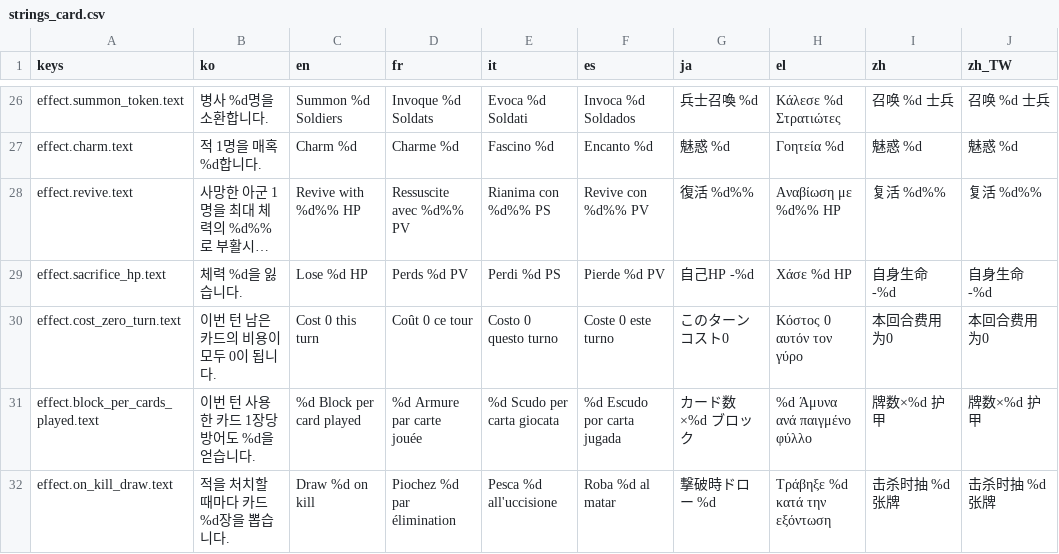
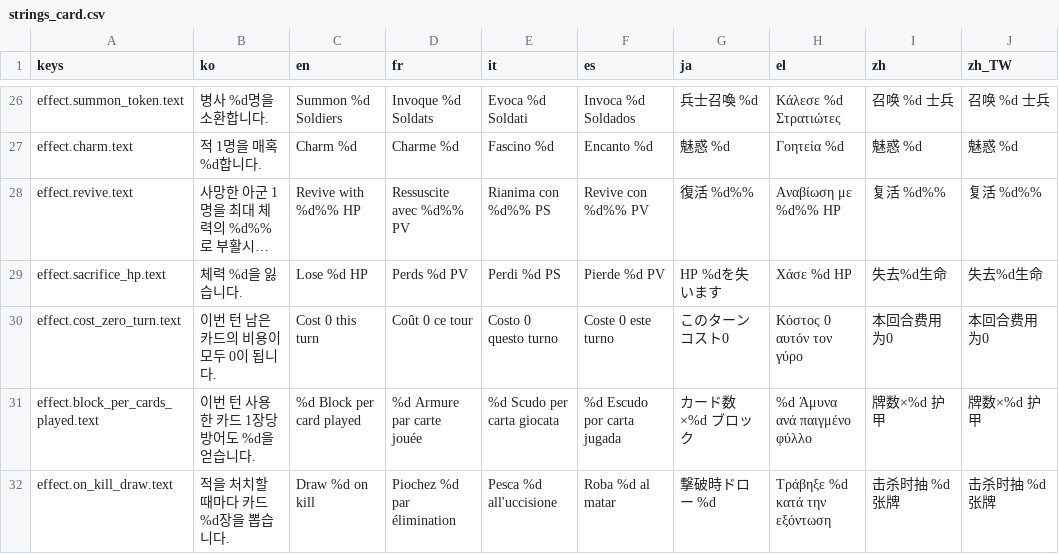
Before and after one commit to l980l/stsl, a CSV file: resources/translations/strings_card.csv, drawn as a sheet; only a part is shown, gaps mark what is left out; long unchanged cells end in …; the diff names each change by its address in the sheet, - before the commit and + after, or states it on an @@ line.

```diff
--- a/resources/translations/strings_card.csv
+++ b/resources/translations/strings_card.csv
-G29 (ja): 自己HP -%d
+G29 (ja): HP %dを失います
-I29 (zh): 自身生命 -%d
+I29 (zh): 失去%d生命
-J29 (zh_TW): 自身生命 -%d
+J29 (zh_TW): 失去%d生命
```
